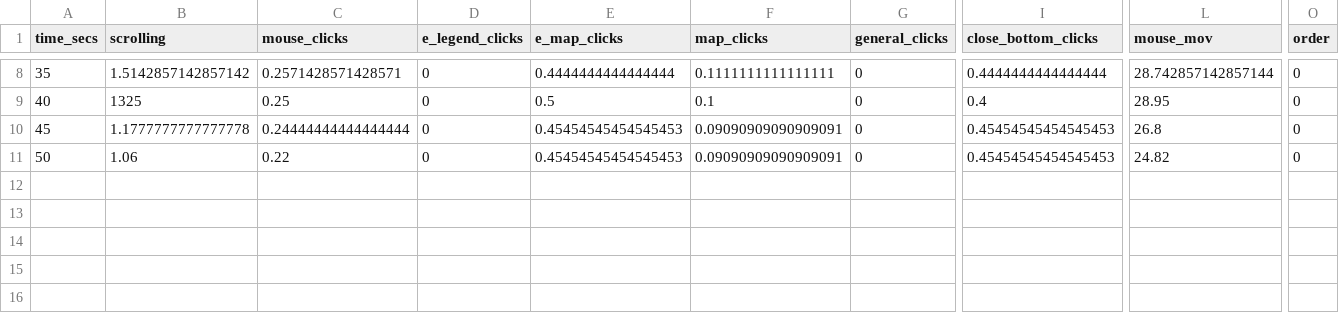
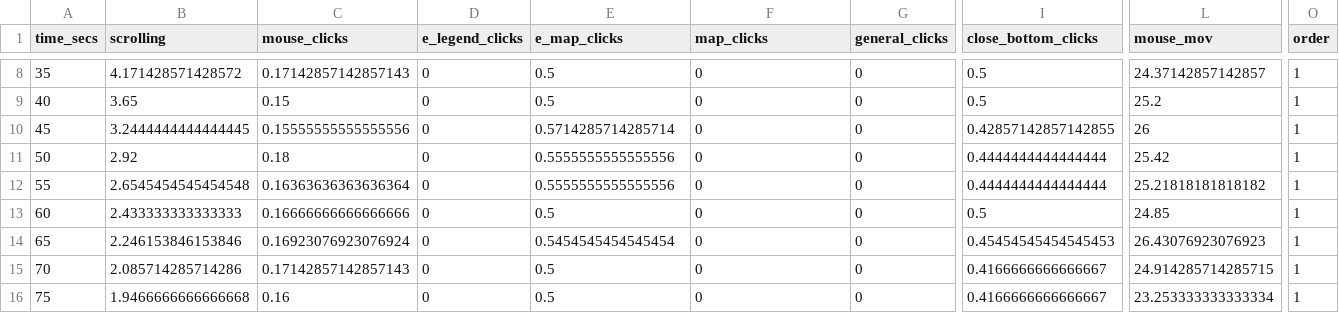
Before and after one commit to Whyvern99/Server_auth, a CSV file: behavior/1/0.csv, drawn as a sheet; only a part is shown, gaps mark what is left out; rows hold the shown columns only; the diff covers the shown part only; the diff names each change by its address in the sheet, - before the commit and + after, or states it on an @@ line.

```diff
--- a/behavior/1/0.csv
+++ b/behavior/1/0.csv
-B8 (scrolling): 1.5142857142857142
+B8 (scrolling): 4.171428571428572
-C8 (mouse_clicks): 0.2571428571428571
+C8 (mouse_clicks): 0.17142857142857143
-E8 (e_map_clicks): 0.4444444444444444
+E8 (e_map_clicks): 0.5
-F8 (map_clicks): 0.1111111111111111
+F8 (map_clicks): 0
-I8 (close_bottom_clicks): 0.4444444444444444
+I8 (close_bottom_clicks): 0.5
-L8 (mouse_mov): 28.742857142857144
+L8 (mouse_mov): 24.37142857142857
-O8:O11 (order): 0
+O8:O11 (order): 1
-B9 (scrolling): 1325
+B9 (scrolling): 3.65
-C9 (mouse_clicks): 0.25
+C9 (mouse_clicks): 0.15
-F9 (map_clicks): 0.1
+F9 (map_clicks): 0
-I9 (close_bottom_clicks): 0.4
+I9 (close_bottom_clicks): 0.5
-L9 (mouse_mov): 28.95
+L9 (mouse_mov): 25.2
-B10 (scrolling): 1.1777777777777778
+B10 (scrolling): 3.2444444444444445
-C10 (mouse_clicks): 0.24444444444444444
+C10 (mouse_clicks): 0.15555555555555556
-E10 (e_map_clicks): 0.45454545454545453
+E10 (e_map_clicks): 0.5714285714285714
-F10:F11 (map_clicks): 0.09090909090909091
+F10:F11 (map_clicks): 0
-I10 (close_bottom_clicks): 0.45454545454545453
+I10 (close_bottom_clicks): 0.42857142857142855
-L10 (mouse_mov): 26.8
+L10 (mouse_mov): 26
-B11 (scrolling): 1.06
+B11 (scrolling): 2.92
-C11 (mouse_clicks): 0.22
+C11 (mouse_clicks): 0.18
-E11 (e_map_clicks): 0.45454545454545453
+E11 (e_map_clicks): 0.5555555555555556
-I11 (close_bottom_clicks): 0.45454545454545453
+I11 (close_bottom_clicks): 0.4444444444444444
-L11 (mouse_mov): 24.82
+L11 (mouse_mov): 25.42
+row 12: 55 | 2.6545454545454548 | 0.16363636363636364 | 0 | 0.5555555555555556 | 0 | 0 | 0.4444444444444444 | 25.21818181818182 | 1
+row 13: 60 | 2.433333333333333 | 0.16666666666666666 | 0 | 0.5 | 0 | 0 | 0.5 | 24.85 | 1
+row 14: 65 | 2.246153846153846 | 0.16923076923076924 | 0 | 0.5454545454545454 | 0 | 0 | 0.45454545454545453 | 26.43076923076923 | 1
+row 15: 70 | 2.085714285714286 | 0.17142857142857143 | 0 | 0.5 | 0 | 0 | 0.4166666666666667 | 24.914285714285715 | 1
+row 16: 75 | 1.9466666666666668 | 0.16 | 0 | 0.5 | 0 | 0 | 0.4166666666666667 | 23.253333333333334 | 1
```
Also changed, not shown: 29 edited cells elsewhere in this file, behavior/1/1.csv, behavior/1/6.csv, 64 other files.
